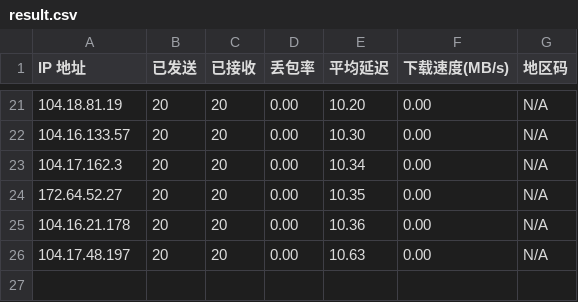
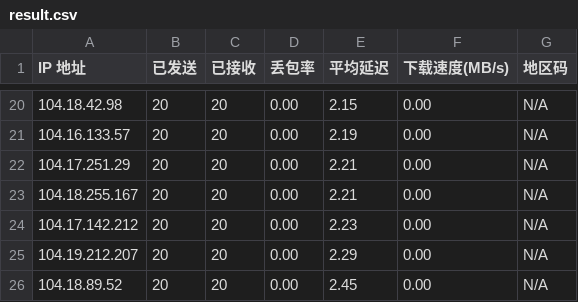
Before and after one commit to xiaofengxfc/Senflare-IP, a CSV file: result.csv, drawn as a sheet; only a part is shown, gaps mark what is left out; the diff covers the shown part only.

```diff
--- a/result.csv
+++ b/result.csv
@@ -21,6 +20,7 @@ IP 地址,已发送,已接收,丢包率,平均延迟,下载速度(MB/s),地区
-104.18.81.19,20,20,0.00,10.20,0.00,N/A
-104.16.133.57,20,20,0.00,10.30,0.00,N/A
-104.17.162.3,20,20,0.00,10.34,0.00,N/A
-172.64.52.27,20,20,0.00,10.35,0.00,N/A
-104.16.21.178,20,20,0.00,10.36,0.00,N/A
-104.17.48.197,20,20,0.00,10.63,0.00,N/A
+104.18.42.98,20,20,0.00,2.15,0.00,N/A
+104.16.133.57,20,20,0.00,2.19,0.00,N/A
+104.17.251.29,20,20,0.00,2.21,0.00,N/A
+104.18.255.167,20,20,0.00,2.21,0.00,N/A
+104.17.142.212,20,20,0.00,2.23,0.00,N/A
+104.19.212.207,20,20,0.00,2.29,0.00,N/A
+104.18.89.52,20,20,0.00,2.45,0.00,N/A
```
Also changed, not shown: 3 added rows, 4 removed rows and 27 edited cells elsewhere in this file, 8 other files.
